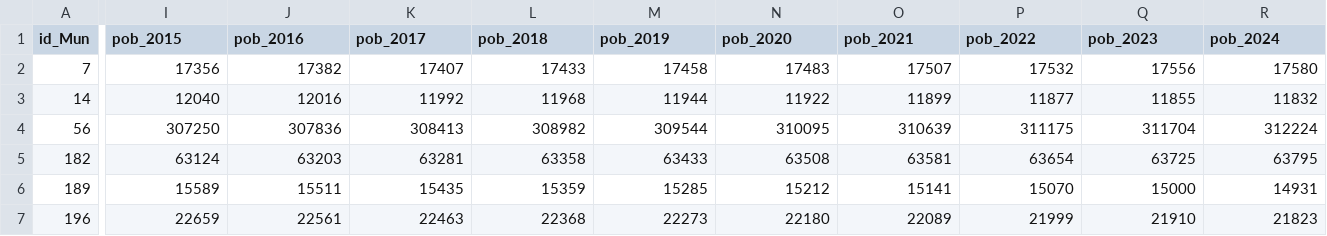
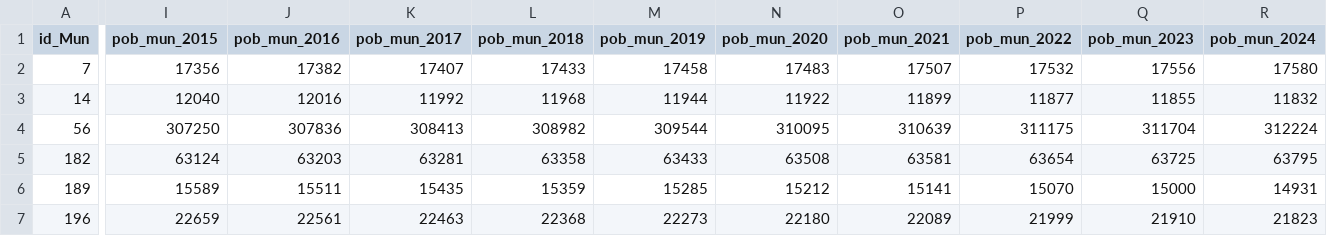
Before and after one commit to steciow/municipios_regiones_PBA, a CSV file: info_mun.csv, drawn as a sheet; only a part is shown, gaps mark what is left out; the diff covers the shown part only; the diff names each change by its address in the sheet, - before the commit and + after, or states it on an @@ line.

Commit message:
Update info_mun.csv

```diff
--- a/info_mun.csv
+++ b/info_mun.csv
-I1: pob_2015
+I1: pob_mun_2015
-J1: pob_2016
+J1: pob_mun_2016
-K1: pob_2017
+K1: pob_mun_2017
-L1: pob_2018
+L1: pob_mun_2018
-M1: pob_2019
+M1: pob_mun_2019
-N1: pob_2020
+N1: pob_mun_2020
-O1: pob_2021
+O1: pob_mun_2021
-P1: pob_2022
+P1: pob_mun_2022
-Q1: pob_2023
+Q1: pob_mun_2023
-R1: pob_2024
+R1: pob_mun_2024
```
Also changed, not shown: 1 edited cell elsewhere in this file.
